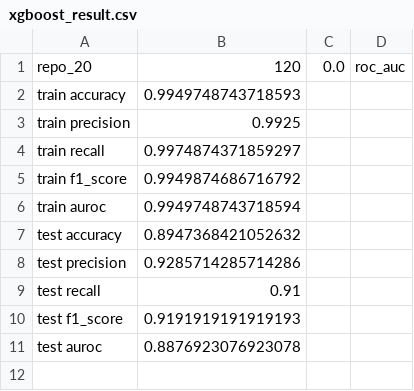
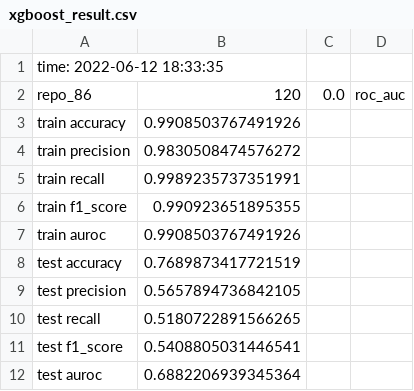
Before and after one commit to TECH4DX/developer-churn-prediction, a CSV file: prediction_models/xgboost_result.csv, drawn as a sheet.

```diff
--- a/prediction_models/xgboost_result.csv
+++ b/prediction_models/xgboost_result.csv
@@ -1,11 +1,12 @@
-repo_20,120,0.0,roc_auc,
-train accuracy,0.9949748743718593,
-train precision,0.9925,
-train recall,0.9974874371859297,
-train f1_score,0.9949874686716792,
-train auroc,0.9949748743718594,
-test accuracy,0.8947368421052632,
-test precision,0.9285714285714286,
-test recall,0.91,
-test f1_score,0.9191919191919193,
-test auroc,0.8876923076923078,
+time: 2022-06-12 18:33:35
+repo_86,120,0.0,roc_auc,
+train accuracy,0.9908503767491926,
+train precision,0.9830508474576272,
+train recall,0.9989235737351991,
+train f1_score,0.990923651895355,
+train auroc,0.9908503767491926,
+test accuracy,0.7689873417721519,
+test precision,0.5657894736842105,
+test recall,0.5180722891566265,
+test f1_score,0.5408805031446541,
+test auroc,0.6882206939345364,
```
Also changed, not shown: prediction_models/adaboost_result.csv, prediction_models/rf_result.csv, 29 other files.
